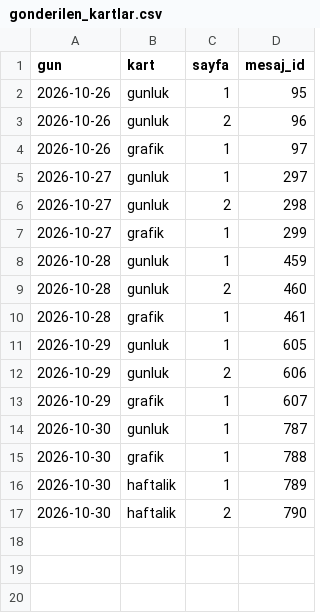
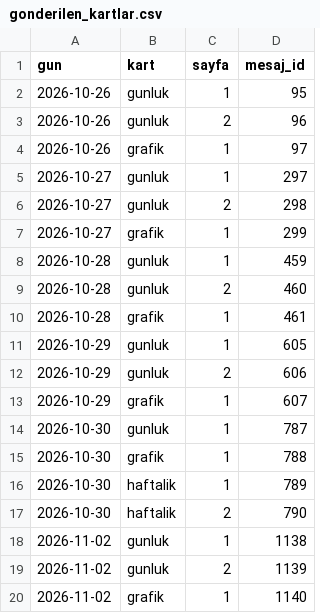
Before and after one commit to senoldak/rasathane, a CSV file: INseeder/kanal_veri/gonderilen_kartlar.csv, drawn as a sheet; the diff names each change by its address in the sheet, - before the commit and + after, or states it on an @@ line.

```diff
--- a/INseeder/kanal_veri/gonderilen_kartlar.csv
+++ b/INseeder/kanal_veri/gonderilen_kartlar.csv
+row 18: 2026-11-02 | gunluk | 1 | 1138
+row 19: 2026-11-02 | gunluk | 2 | 1139
+row 20: 2026-11-02 | grafik | 1 | 1140
```
Also changed, not shown: INseeder/kanal_veri/beyanlar.csv, 1 other file.
